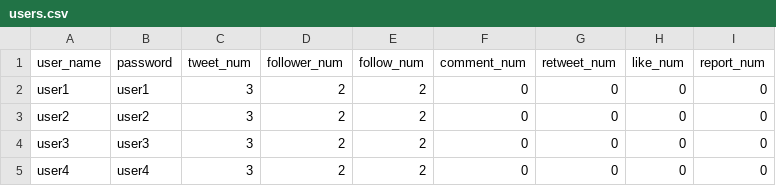
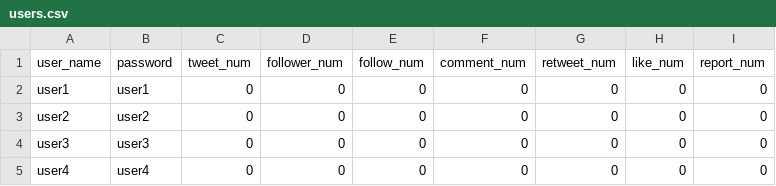
Before and after one commit to s7rthak/COL362-Twitter-Dashboard, a CSV file: MNCTwitter/Data/DB_test/users.csv, drawn as a sheet.

```diff
--- a/MNCTwitter/Data/DB_test/users.csv
+++ b/MNCTwitter/Data/DB_test/users.csv
@@ -1,5 +1,5 @@
 user_name,password,tweet_num,follower_num,follow_num,comment_num,retweet_num,like_num,report_num
-user1,user1,3,2,2,0,0,0,0
-user2,user2,3,2,2,0,0,0,0
-user3,user3,3,2,2,0,0,0,0
-user4,user4,3,2,2,0,0,0,0
+user1,user1,0,0,0,0,0,0,0
+user2,user2,0,0,0,0,0,0,0
+user3,user3,0,0,0,0,0,0,0
+user4,user4,0,0,0,0,0,0,0
```
Also changed, not shown: 9 other files.
